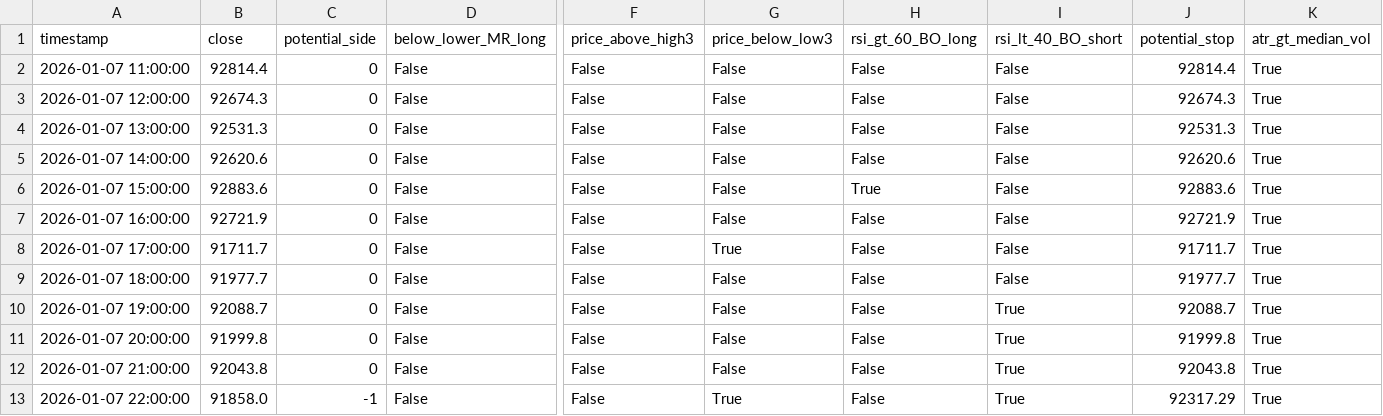
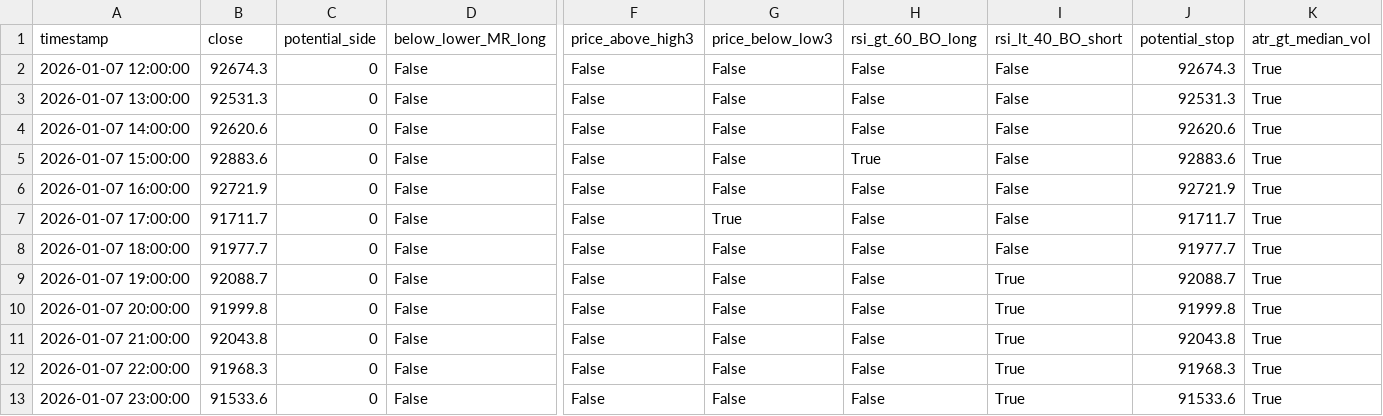
Before and after one commit to ha0zh/btc-db-v3-cron, a CSV file: backtest_results/conditions.csv, drawn as a sheet; only a part is shown, gaps mark what is left out; removed rows and columns are numbered as before the commit, all else as after; rows hold the shown columns only; the diff names each change by its address in the sheet, - before the commit and + after, or states it on an @@ line.

```diff
--- a/backtest_results/conditions.csv
+++ b/backtest_results/conditions.csv
-row 2: 2026-01-07 11:00:00 | 92814.4 | 0 | False | False | False | False | False | 92814.4 | True
-B12 (close): 91858.0
+B12 (close): 91968.3
-C12 (potential_side): -1
+C12 (potential_side): 0
-G12 (price_below_low3): True
+G12 (price_below_low3): False
-J12 (potential_stop): 92317.29
+J12 (potential_stop): 91968.3
+row 13: 2026-01-07 23:00:00 | 91533.6 | 0 | False | False | False | False | True | 91533.6 | True
```
Also changed, not shown: backtest_results/indicators.csv, 3 other files.
